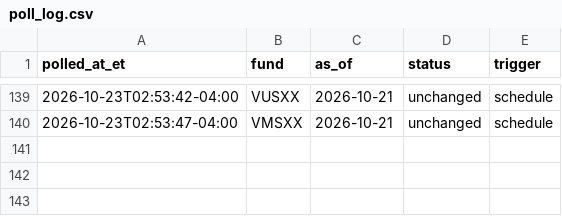
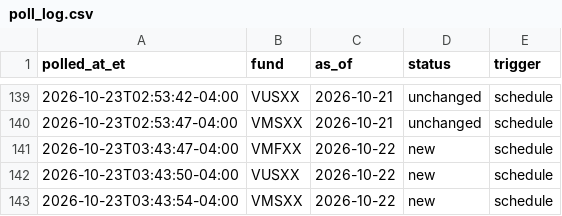
Before and after one commit to mmfyields/mmf-yields, a CSV file: logs/poll_log.csv, drawn as a sheet; only a part is shown, gaps mark what is left out; the diff names each change by its address in the sheet, - before the commit and + after, or states it on an @@ line.

```diff
--- a/logs/poll_log.csv
+++ b/logs/poll_log.csv
+row 141: 2026-10-23T03:43:47-04:00 | VMFXX | 2026-10-22 | new | schedule
+row 142: 2026-10-23T03:43:50-04:00 | VUSXX | 2026-10-22 | new | schedule
+row 143: 2026-10-23T03:43:54-04:00 | VMSXX | 2026-10-22 | new | schedule
```
Also changed, not shown: docs/data/yields.csv.
